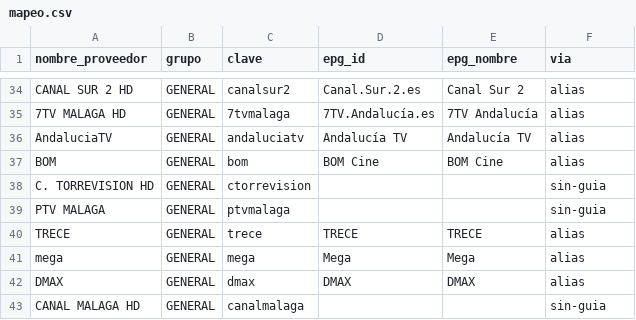
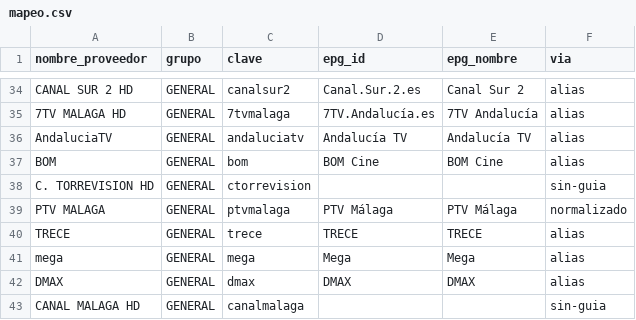
Before and after one commit to antoniorb1913/mi-epg, a CSV file: output/mapeo.csv, drawn as a sheet; only a part is shown, gaps mark what is left out.

```diff
--- a/output/mapeo.csv
+++ b/output/mapeo.csv
@@ -38,3 +38,3 @@ BOM;GENERAL;bom;BOM Cine;BOM Cine;alias
 C. TORREVISION HD;GENERAL;ctorrevision;;;sin-guia
-PTV MALAGA;GENERAL;ptvmalaga;;;sin-guia
+PTV MALAGA;GENERAL;ptvmalaga;PTV Málaga;PTV Málaga;normalizado
 TRECE;GENERAL;trece;TRECE;TRECE;alias
```
Also changed, not shown: 7 other files.
